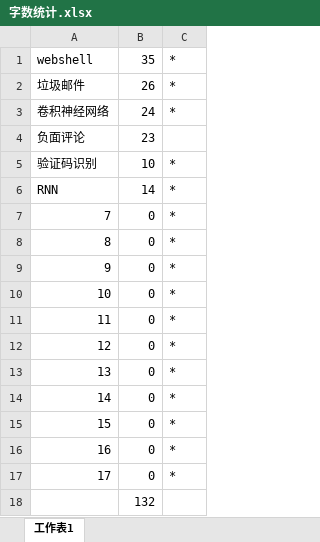
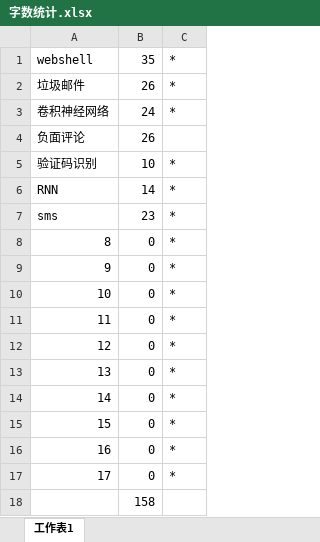
Before and after one commit to duoergun0729/2book, an Excel workbook: doc/字数统计.xlsx, sheet 工作表1, drawn as a sheet; values as stored, in another font and other column widths than the file's, no borders; removed rows and columns are numbered as before the commit, all else as after; the diff names each change by its address in the sheet, - before the commit and + after, or states it on an @@ line.

```diff
--- a/doc/字数统计.xlsx (sheet 工作表1)
+++ b/doc/字数统计.xlsx (sheet 工作表1)
-B4: 23
+B4: 26
-row 7: 7 | 0 | *
+row 7: sms | 23 | *
-B18: 132
+B18: 158
```
Also changed, not shown: 7 other files.
